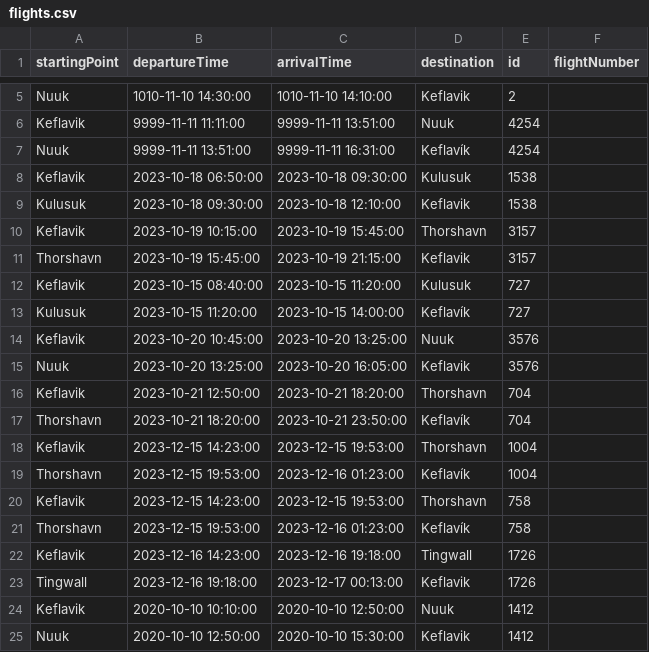
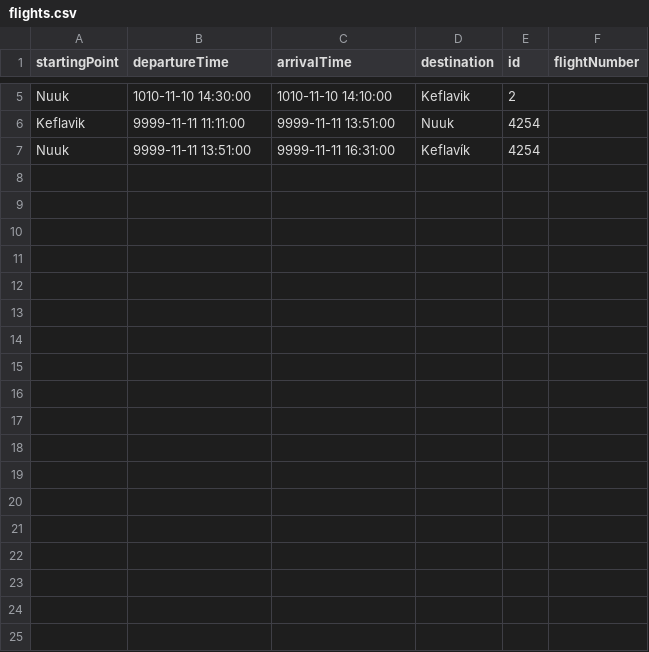
Before and after one commit to agustbirgir/Verklegt_namskeid1, a CSV file: files/flights.csv, drawn as a sheet; only a part is shown, gaps mark what is left out; the diff names each change by its address in the sheet, - before the commit and + after, or states it on an @@ line.

```diff
--- a/files/flights.csv
+++ b/files/flights.csv
-row 8: Keflavik | 2023-10-18 06:50:00 | 2023-10-18 09:30:00 | Kulusuk | 1538
-row 9: Kulusuk | 2023-10-18 09:30:00 | 2023-10-18 12:10:00 | Keflavik | 1538
-row 10: Keflavik | 2023-10-19 10:15:00 | 2023-10-19 15:45:00 | Thorshavn | 3157
-row 11: Thorshavn | 2023-10-19 15:45:00 | 2023-10-19 21:15:00 | Keflavik | 3157
-row 12: Keflavik | 2023-10-15 08:40:00 | 2023-10-15 11:20:00 | Kulusuk | 727
-row 13: Kulusuk | 2023-10-15 11:20:00 | 2023-10-15 14:00:00 | Keflavík | 727
-row 14: Keflavik | 2023-10-20 10:45:00 | 2023-10-20 13:25:00 | Nuuk | 3576
-row 15: Nuuk | 2023-10-20 13:25:00 | 2023-10-20 16:05:00 | Keflavik | 3576
-row 16: Keflavik | 2023-10-21 12:50:00 | 2023-10-21 18:20:00 | Thorshavn | 704
-row 17: Thorshavn | 2023-10-21 18:20:00 | 2023-10-21 23:50:00 | Keflavík | 704
-row 18: Keflavik | 2023-12-15 14:23:00 | 2023-12-15 19:53:00 | Thorshavn | 1004
-row 19: Thorshavn | 2023-12-15 19:53:00 | 2023-12-16 01:23:00 | Keflavík | 1004
-row 20: Keflavik | 2023-12-15 14:23:00 | 2023-12-15 19:53:00 | Thorshavn | 758
-row 21: Thorshavn | 2023-12-15 19:53:00 | 2023-12-16 01:23:00 | Keflavík | 758
-row 22: Keflavik | 2023-12-16 14:23:00 | 2023-12-16 19:18:00 | Tingwall | 1726
-row 23: Tingwall | 2023-12-16 19:18:00 | 2023-12-17 00:13:00 | Keflavik | 1726
-row 24: Keflavik | 2020-10-10 10:10:00 | 2020-10-10 12:50:00 | Nuuk | 1412
-row 25: Nuuk | 2020-10-10 12:50:00 | 2020-10-10 15:30:00 | Keflavik | 1412
```
Also changed, not shown: files/employees.csv, 22 other files.
